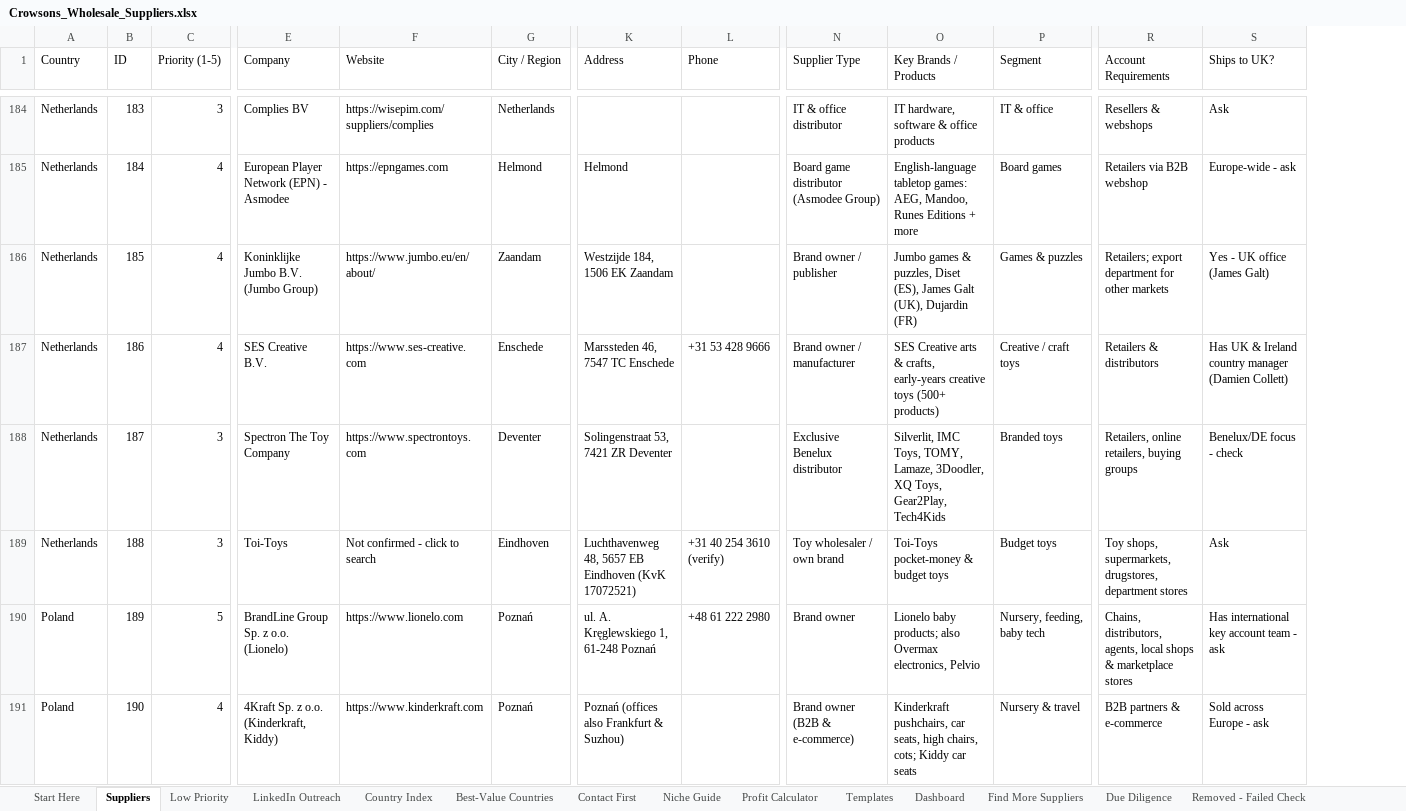
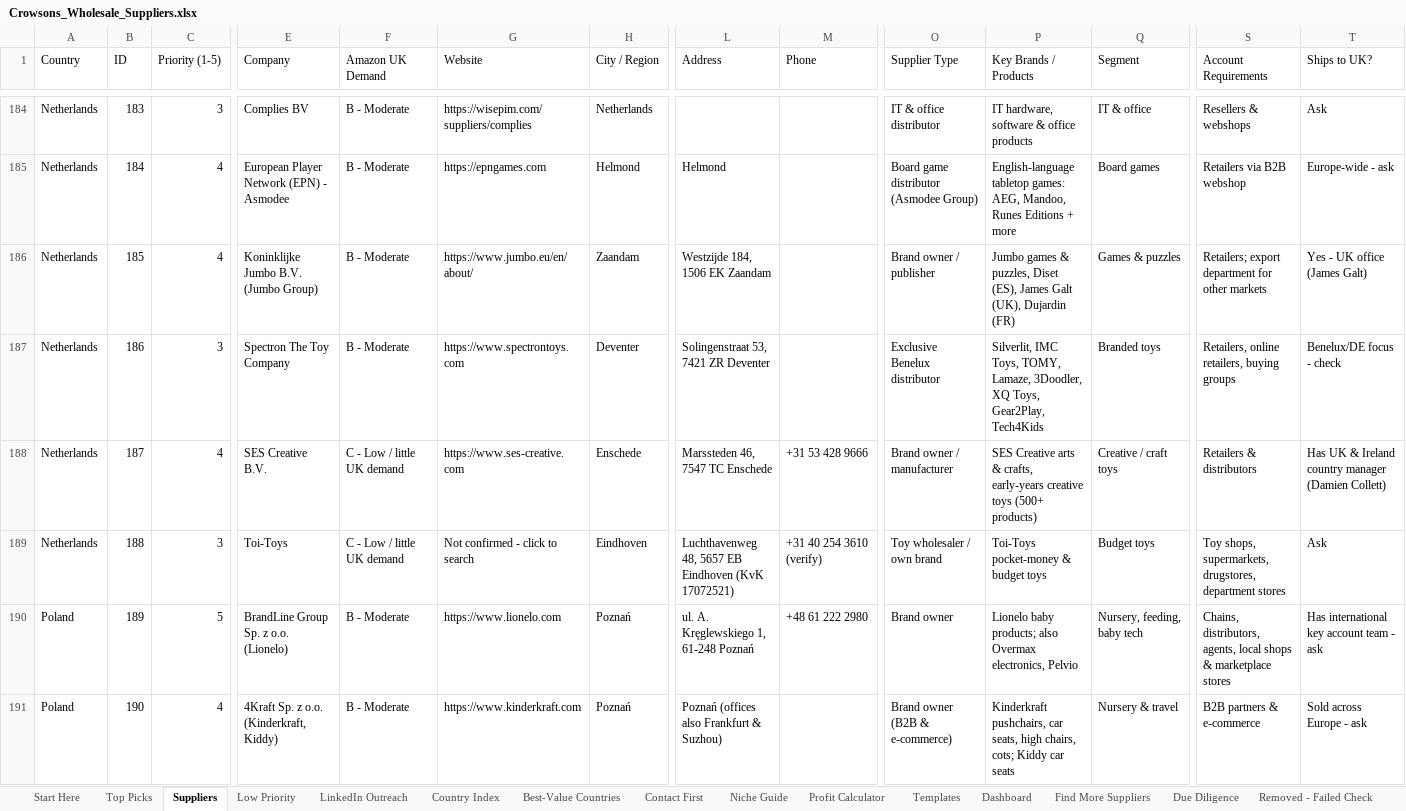
Before and after one commit to rhyscrowson/CrowsonsDistribution, an Excel workbook: sourcing/Crowsons_Wholesale_Suppliers.xlsx, sheet Suppliers, drawn as a sheet; only a part is shown, gaps mark what is left out; values as stored, in another font and other column widths than the file's, no cell formats; charts and pictures and conditional formats not drawn; addresses are those after the commit; the diff covers the shown part only; the diff names each change by its address in the sheet, - before the commit and + after, or states it on an @@ line.

```diff
--- a/sourcing/Crowsons_Wholesale_Suppliers.xlsx (sheet Suppliers)
+++ b/sourcing/Crowsons_Wholesale_Suppliers.xlsx (sheet Suppliers)
+sheet tab: Top Picks
+column F (Amazon UK Demand), rows 184-191: B - Moderate | B - Moderate | B - Moderate | B - Moderate | C - Low / little UK demand | C - Low / little UK demand | B - Moderate | B - Moderate
-C187 (Priority (1-5)): 4
+C187 (Priority (1-5)): 3
-E187 (Company): SES Creative B.V.
+E187 (Company): Spectron The Toy Company
-G187 (Website): https://www.ses-creative.com
+G187 (Website): https://www.spectrontoys.com
-H187 (City / Region): Enschede
+H187 (City / Region): Deventer
-L187 (Address): Marssteden 46, 7547 TC Enschede
+L187 (Address): Solingenstraat 53, 7421 ZR Deventer
-M187 (Phone): +31 53 428 9666
+M187 (Phone): (empty)
-O187 (Supplier Type): Brand owner / manufacturer
+O187 (Supplier Type): Exclusive Benelux distributor
-P187 (Key Brands / Products): SES Creative arts & crafts, early-years creative toys (500+ products)
+P187 (Key Brands / Products): Silverlit, IMC Toys, TOMY, Lamaze, 3Doodler, XQ Toys, Gear2Play, Tech4Kids
-Q187 (Segment): Creative / craft toys
+Q187 (Segment): Branded toys
-S187 (Account Requirements): Retailers & distributors
+S187 (Account Requirements): Retailers, online retailers, buying groups
-T187 (Ships to UK?): Has UK & Ireland country manager (Damien Collett)
+T187 (Ships to UK?): Benelux/DE focus - check
-C188 (Priority (1-5)): 3
+C188 (Priority (1-5)): 4
-E188 (Company): Spectron The Toy Company
+E188 (Company): SES Creative B.V.
-G188 (Website): https://www.spectrontoys.com
+G188 (Website): https://www.ses-creative.com
-H188 (City / Region): Deventer
+H188 (City / Region): Enschede
-L188 (Address): Solingenstraat 53, 7421 ZR Deventer
+L188 (Address): Marssteden 46, 7547 TC Enschede
-M188 (Phone): (empty)
+M188 (Phone): +31 53 428 9666
-O188 (Supplier Type): Exclusive Benelux distributor
+O188 (Supplier Type): Brand owner / manufacturer
-P188 (Key Brands / Products): Silverlit, IMC Toys, TOMY, Lamaze, 3Doodler, XQ Toys, Gear2Play, Tech4Kids
+P188 (Key Brands / Products): SES Creative arts & crafts, early-years creative toys (500+ products)
-Q188 (Segment): Branded toys
+Q188 (Segment): Creative / craft toys
-S188 (Account Requirements): Retailers, online retailers, buying groups
+S188 (Account Requirements): Retailers & distributors
-T188 (Ships to UK?): Benelux/DE focus - check
+T188 (Ships to UK?): Has UK & Ireland country manager (Damien Collett)
```
Also changed, not shown: 1932 edited cells elsewhere in this sheet, sheet LinkedIn Outreach, sheet Start Here, cell formats, formulas that keep their value, charts or pictures, 2 other files.
